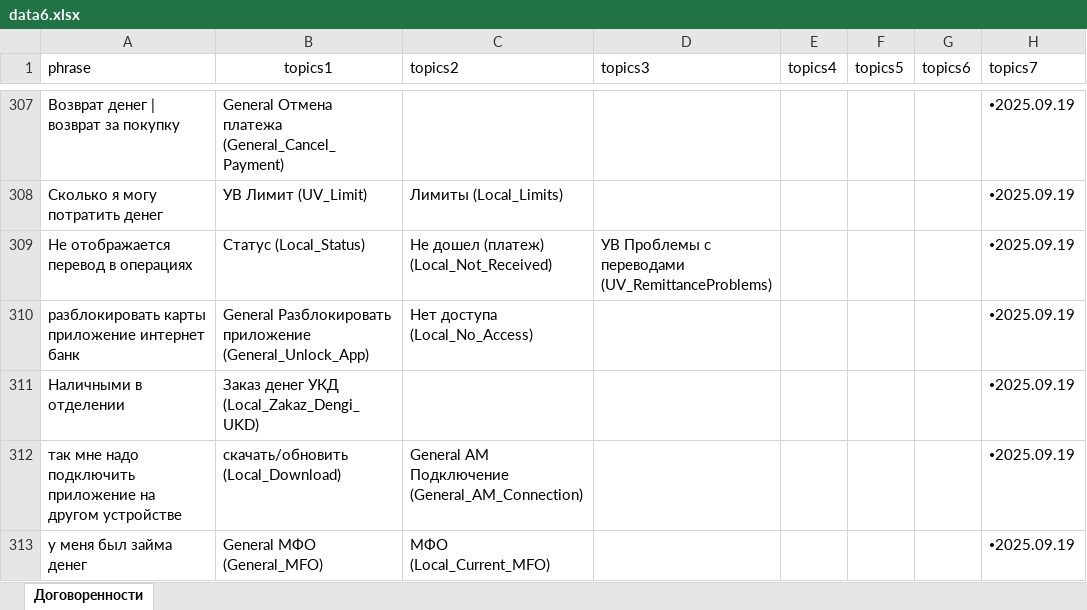
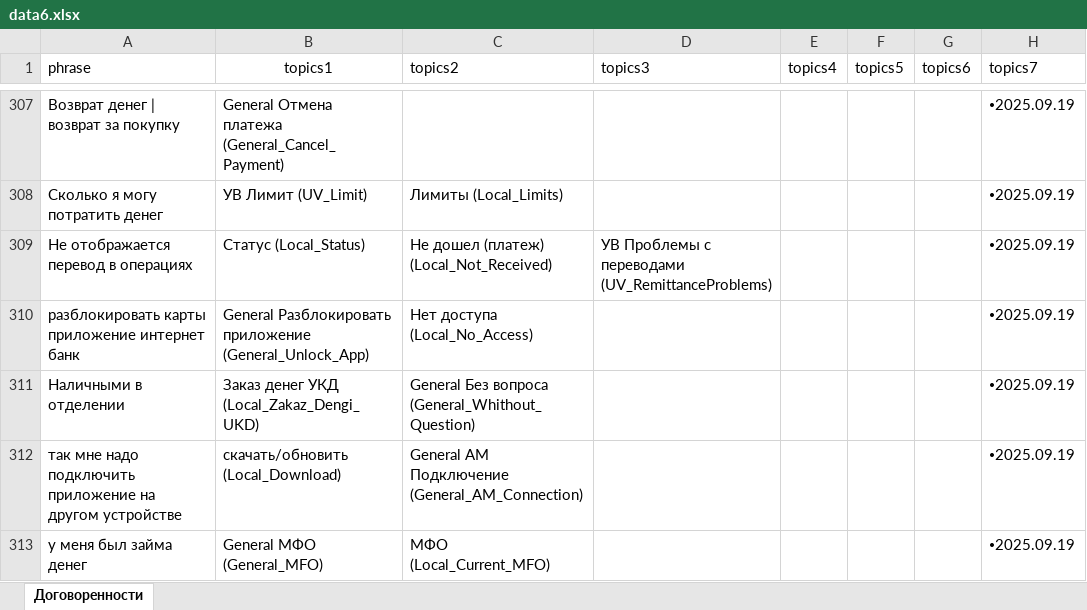
Before and after one commit to skatzrskx55q/data-assistant-vfiziki, an Excel workbook: data6.xlsx, sheet Договоренности, drawn as a sheet; only a part is shown, gaps mark what is left out; values as stored, in another font and other column widths than the file's, no borders; charts and pictures not drawn; the diff names each change by its address in the sheet, - before the commit and + after, or states it on an @@ line.

Commit message:
Add files via upload

```diff
--- a/data6.xlsx (sheet Договоренности)
+++ b/data6.xlsx (sheet Договоренности)
-C311 (topics2): (empty)
+C311 (topics2): General Без вопроса (General_Whithout_Question)
```
